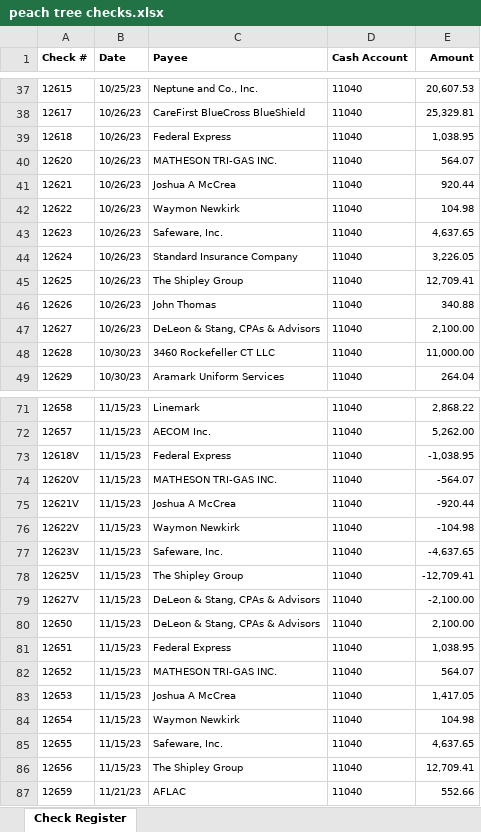
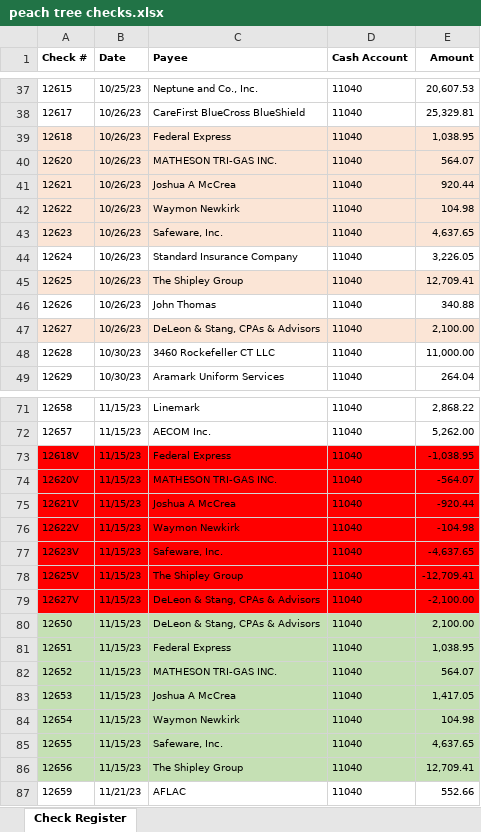
Before and after one commit to jeffwmonroe/Finance-Model, an Excel workbook: data/raw/checks/peach tree checks.xlsx, sheet Check Register, drawn as a sheet; only a part is shown, gaps mark what is left out; values as stored, in another font and other column widths than the file's, no borders; the diff covers the shown part only; the diff names each change by its address in the sheet, - before the commit and + after, or states it on an @@ line.

Commit message:
checks from peach tree

```diff
--- a/data/raw/checks/peach tree checks.xlsx (sheet Check Register)
+++ b/data/raw/checks/peach tree checks.xlsx (sheet Check Register)
-A39:E43 fill: none
+A39:E43 fill: #FBE5D6
-A45:E45 fill: none
+A45:E45 fill: #FBE5D6
-A47:E47 fill: none
+A47:E47 fill: #FBE5D6
-A73:E79 fill: none
+A73:E79 fill: #FF0000
-A80:E86 fill: none
+A80:E86 fill: #C5E0B4
```
Also changed, not shown: cell formats elsewhere in this sheet.
